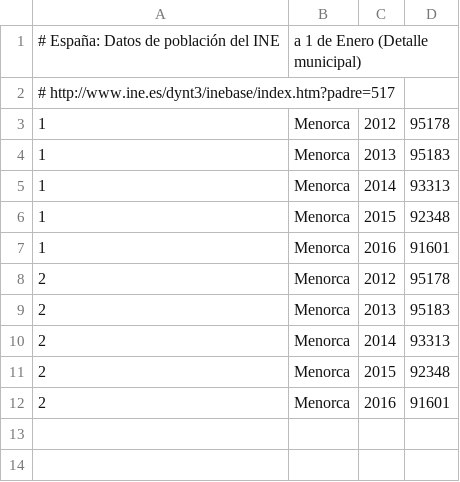
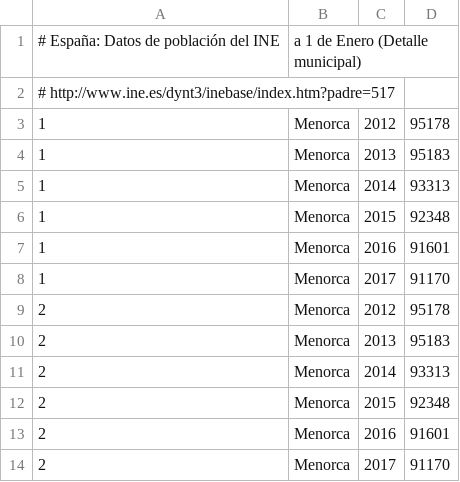
Before and after one commit to civio/presupuesto-menorca, a CSV file: data/poblacion.csv, drawn as a sheet; the diff names each change by its address in the sheet, - before the commit and + after, or states it on an @@ line.

Commit message:
Update stats data
civio/presupuesto-management#624

```diff
--- a/data/poblacion.csv
+++ b/data/poblacion.csv
+row 8: 1 | Menorca | 2017 | 91170
+row 14: 2 | Menorca | 2017 | 91170
```
Also changed, not shown: data/inflacion.csv, 1 other file.
